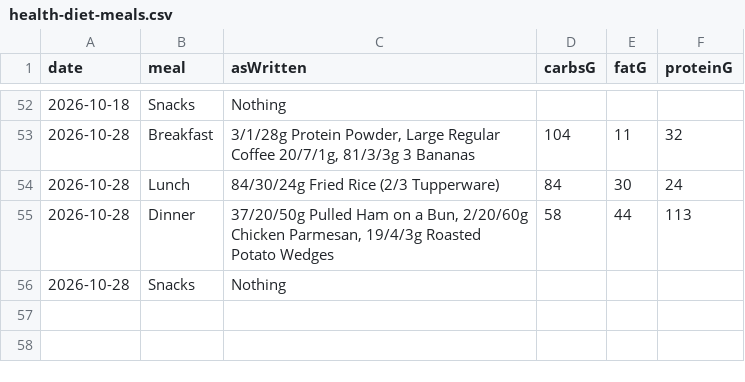
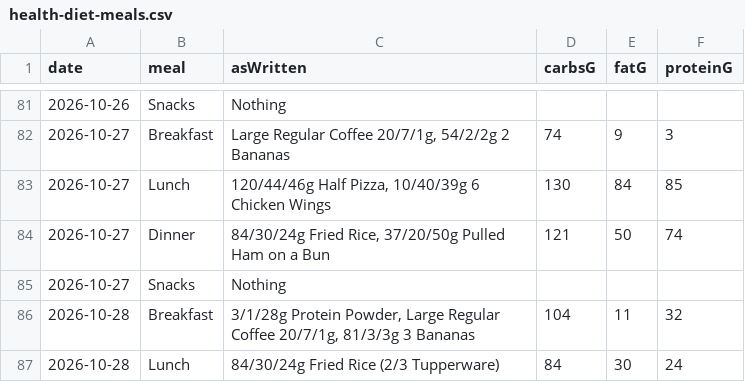
Before and after one commit to l2mcgrat/liammspandasprojects, a CSV file: assets/data/health-diet-meals.csv, drawn as a sheet; only a part is shown, gaps mark what is left out; the shorter side is filled out with more unchanged rows; the diff covers the shown part only.

```diff
--- a/assets/data/health-diet-meals.csv
+++ b/assets/data/health-diet-meals.csv
@@ -52,2 +81,6 @@ date,meal,asWritten,carbsG,fatG,proteinG
-2026-10-18,Snacks,Nothing,,,
+2026-10-26,Snacks,Nothing,,,
+2026-10-27,Breakfast,"Large Regular Coffee 20/7/1g, 54/2/2g 2 Bananas",74,9,3
+2026-10-27,Lunch,"120/44/46g Half Pizza, 10/40/39g 6 Chicken Wings",130,84,85
+2026-10-27,Dinner,"84/30/24g Fried Rice, 37/20/50g Pulled Ham on a Bun",121,50,74
+2026-10-27,Snacks,Nothing,,,
 2026-10-28,Breakfast,"3/1/28g Protein Powder, Large Regular Coffee 20/7/1g, 81/3/3g 3 Bananas",104,11,32
```
Also changed, not shown: 29 added rows elsewhere in this file, assets/data/athletics-swimming-sessions.csv, assets/data/health-diet-days.csv, 11 other files.
